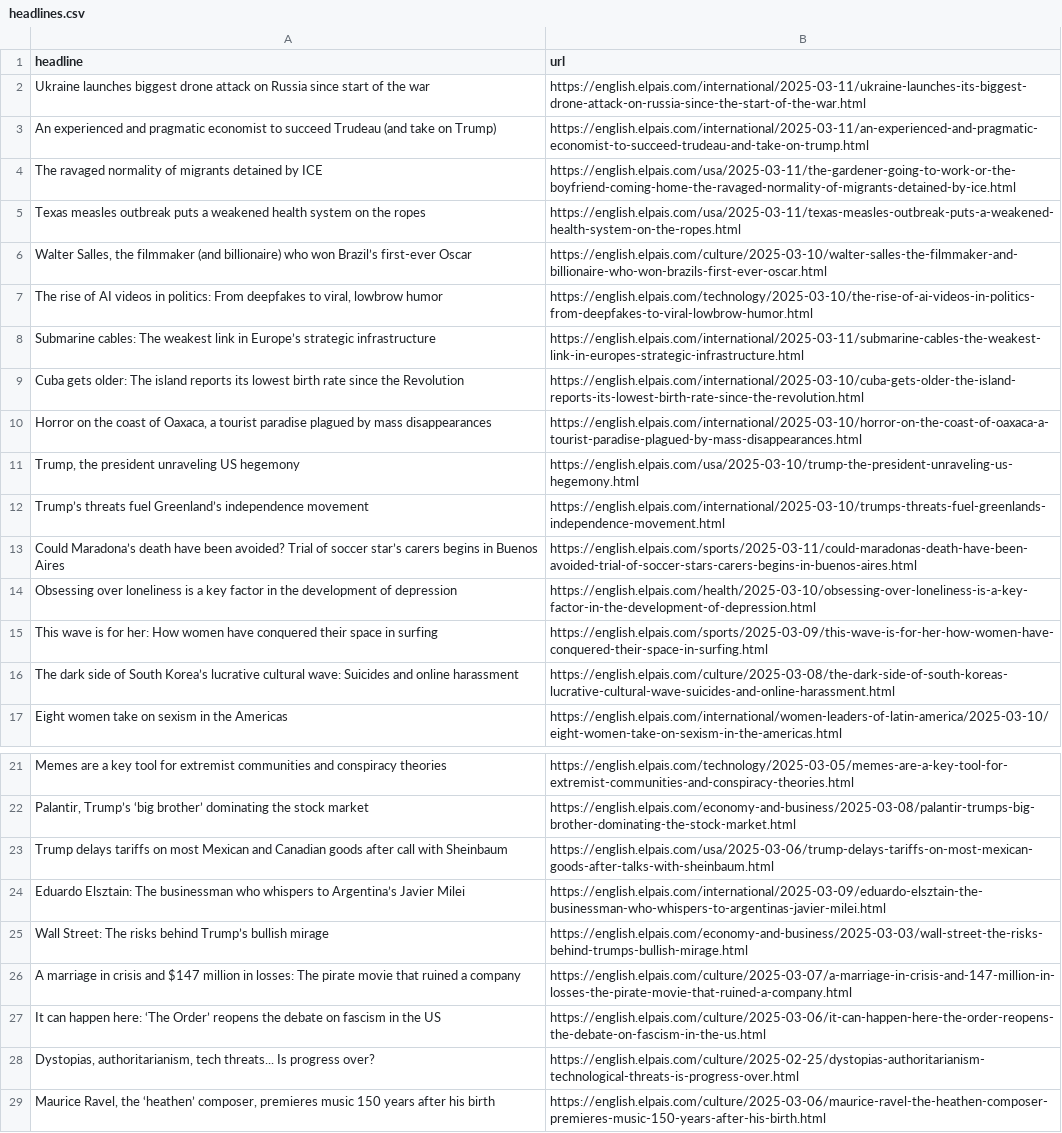
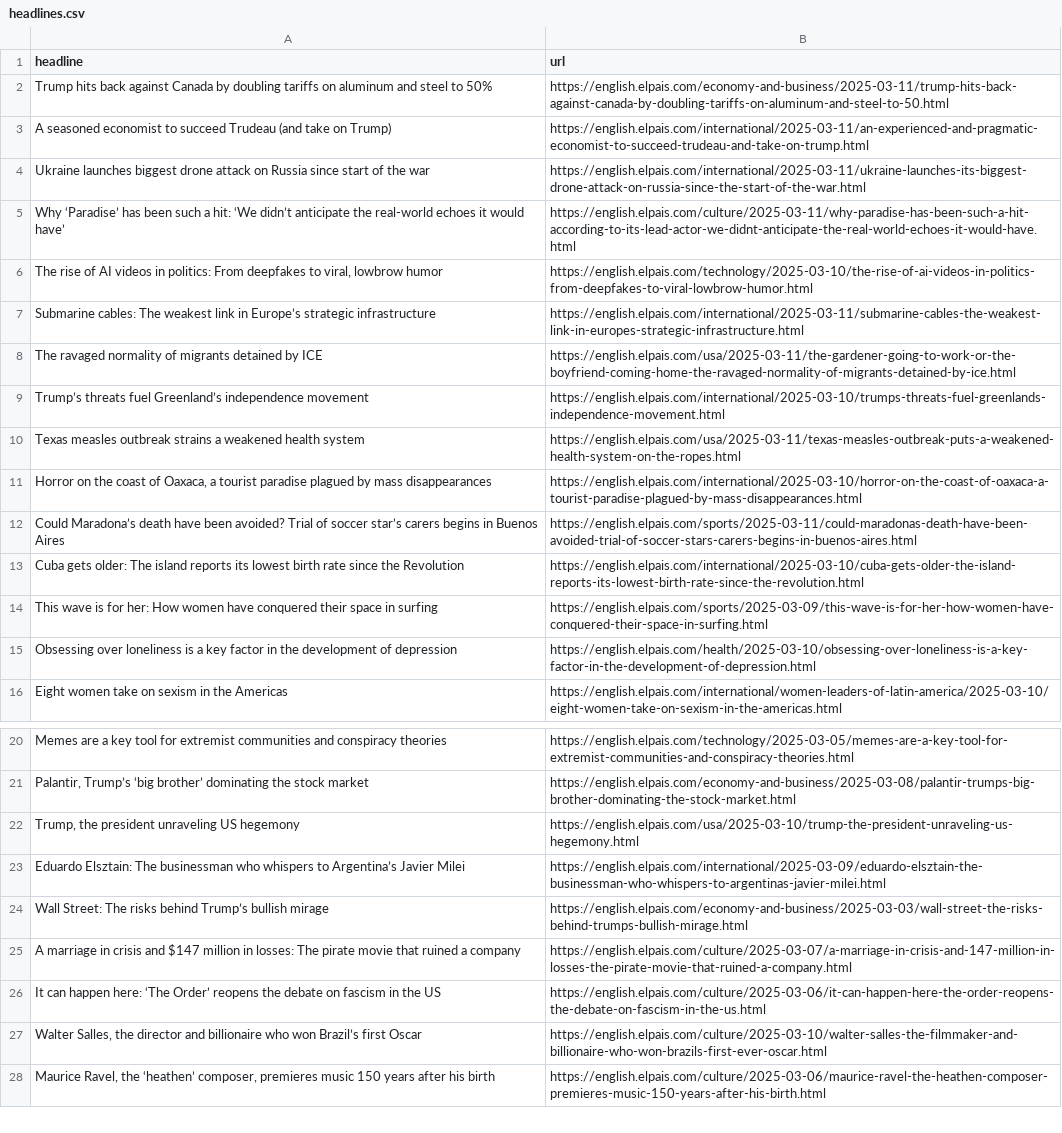
Before and after one commit to masashiijichi/el-pais-autoscraper, a CSV file: headlines.csv, drawn as a sheet; only a part is shown, gaps mark what is left out; removed rows and columns are numbered as before the commit, all else as after; the diff covers the shown part only; the diff names each change by its address in the sheet, - before the commit and + after, or states it on an @@ line.

```diff
--- a/headlines.csv
+++ b/headlines.csv
+row 2: Trump hits back against Canada by doubling tariffs on aluminum and steel to 50% | https://english.elpais.com/economy-and-business/2025-03-11/trump-hits-back-against-canada-by-doubling-tariffs-on-aluminum-and-steel-to-50.html
+row 3: A seasoned economist to succeed Trudeau (and take on Trump) | https://english.elpais.com/international/2025-03-11/an-experienced-and-pragmatic-economist-to-succeed-trudeau-and-take-on-trump.html
-row 3: An experienced and pragmatic economist to succeed Trudeau (and take on Trump) | https://english.elpais.com/international/2025-03-11/an-experienced-and-pragmatic-economist-to-succeed-trudeau-and-take-on-trump.html
-row 5: Texas measles outbreak puts a weakened health system on the ropes | https://english.elpais.com/usa/2025-03-11/texas-measles-outbreak-puts-a-weakened-health-system-on-the-ropes.html
-row 6: Walter Salles, the filmmaker (and billionaire) who won Brazil’s first-ever Oscar | https://english.elpais.com/culture/2025-03-10/walter-salles-the-filmmaker-and-billionaire-who-won-brazils-first-ever-oscar.html
+row 5: Why ‘Paradise’ has been such a hit: ‘We didn’t anticipate the real-world echoes it would have’ | https://english.elpais.com/culture/2025-03-11/why-paradise-has-been-such-a-hit-according-to-its-lead-actor-we-didnt-anticipate-the-real-world-echoes-it-would-have.html
@@ row 4 moved to row 8: The ravaged normality of migrants detain… @@
@@ row 12 moved to row 9: Trump’s threats fuel Greenland’s indepen… @@
+row 10: Texas measles outbreak strains a weakened health system | https://english.elpais.com/usa/2025-03-11/texas-measles-outbreak-puts-a-weakened-health-system-on-the-ropes.html
@@ row 10 moved to row 11: Horror on the coast of Oaxaca, a tourist… @@
@@ row 13 moved to row 12: Could Maradona’s death have been avoided… @@
@@ row 15 moved to row 14: This wave is for her: How women have con… @@
-row 16: The dark side of South Korea’s lucrative cultural wave: Suicides and online harassment | https://english.elpais.com/culture/2025-03-08/the-dark-side-of-south-koreas-lucrative-cultural-wave-suicides-and-online-harassment.html
-row 23: Trump delays tariffs on most Mexican and Canadian goods after call with Sheinbaum | https://english.elpais.com/usa/2025-03-06/trump-delays-tariffs-on-most-mexican-goods-after-talks-with-sheinbaum.html
@@ row 11 moved to row 22: Trump, the president unraveling US hegem… @@
-row 28: Dystopias, authoritarianism, tech threats... Is progress over? | https://english.elpais.com/culture/2025-02-25/dystopias-authoritarianism-technological-threats-is-progress-over.html
+row 27: Walter Salles, the director and billionaire who won Brazil’s first Oscar | https://english.elpais.com/culture/2025-03-10/walter-salles-the-filmmaker-and-billionaire-who-won-brazils-first-ever-oscar.html
```
Also changed, not shown: 1 added row and 1 removed row elsewhere in this file.
